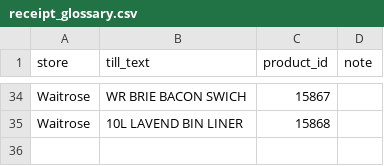
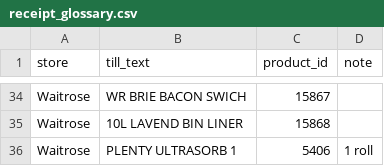
Before and after one commit to Predator1960/JerseyBasket, a CSV file: marketing-tools/receipt_glossary.csv, drawn as a sheet; only a part is shown, gaps mark what is left out; the diff names each change by its address in the sheet, - before the commit and + after, or states it on an @@ line.

```diff
--- a/marketing-tools/receipt_glossary.csv
+++ b/marketing-tools/receipt_glossary.csv
+row 36: Waitrose | PLENTY ULTRASORB 1 | 5406 | 1 roll
```
Also changed, not shown: 2 other files.
